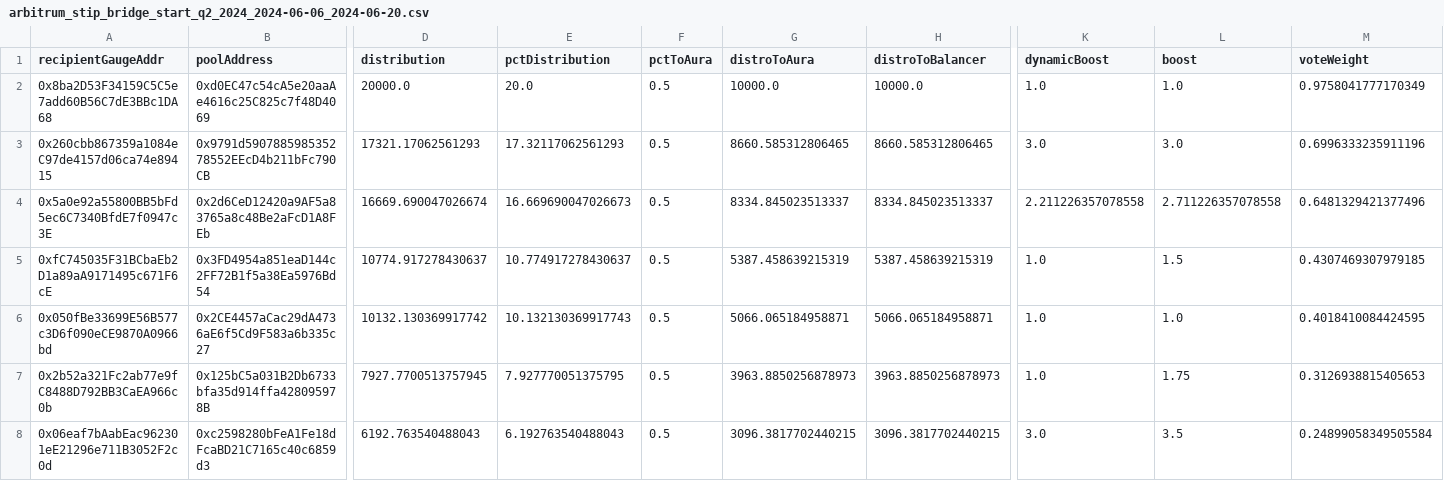
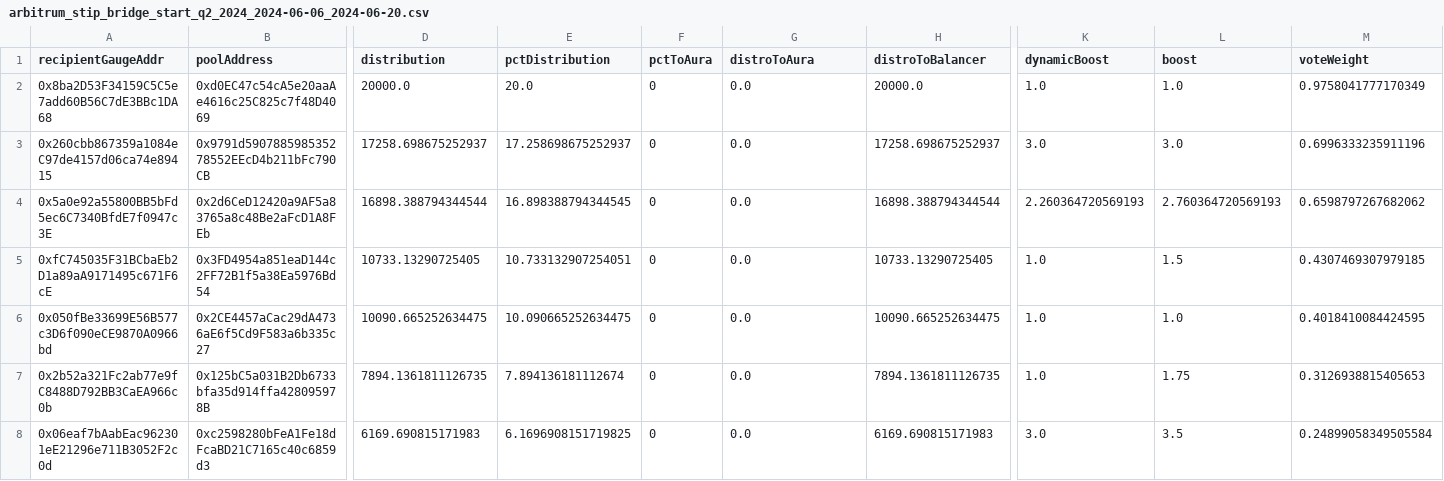
Before and after one commit to BalancerMaxis/vote_following_incentives_director, a CSV file: output/arbitrum_stip_bridge_start_q2_2024_2024-06-06_2024-06-20.csv, drawn as a sheet; only a part is shown, gaps mark what is left out; the diff covers the shown part only; the diff names each change by its address in the sheet, - before the commit and + after, or states it on an @@ line.

Commit message:
Generate  incentives run for 2024-06-20

```diff
--- a/output/arbitrum_stip_bridge_start_q2_2024_2024-06-06_2024-06-20.csv
+++ b/output/arbitrum_stip_bridge_start_q2_2024_2024-06-06_2024-06-20.csv
-F2:F8 (pctToAura): 0.5
+F2:F8 (pctToAura): 0
-G2 (distroToAura): 10000.0
+G2 (distroToAura): 0.0
-H2 (distroToBalancer): 10000.0
+H2 (distroToBalancer): 20000.0
-D3 (distribution): 17321.17062561293
+D3 (distribution): 17258.698675252937
-E3 (pctDistribution): 17.32117062561293
+E3 (pctDistribution): 17.258698675252937
-G3 (distroToAura): 8660.585312806465
+G3 (distroToAura): 0.0
-H3 (distroToBalancer): 8660.585312806465
+H3 (distroToBalancer): 17258.698675252937
-D4 (distribution): 16669.690047026674
+D4 (distribution): 16898.388794344544
-E4 (pctDistribution): 16.669690047026673
+E4 (pctDistribution): 16.898388794344545
-G4 (distroToAura): 8334.845023513337
+G4 (distroToAura): 0.0
-H4 (distroToBalancer): 8334.845023513337
+H4 (distroToBalancer): 16898.388794344544
-K4 (dynamicBoost): 2.211226357078558
+K4 (dynamicBoost): 2.260364720569193
-L4 (boost): 2.711226357078558
+L4 (boost): 2.760364720569193
-M4 (voteWeight): 0.6481329421377496
+M4 (voteWeight): 0.6598797267682062
-D5 (distribution): 10774.917278430637
+D5 (distribution): 10733.13290725405
-E5 (pctDistribution): 10.774917278430637
+E5 (pctDistribution): 10.733132907254051
-G5 (distroToAura): 5387.458639215319
+G5 (distroToAura): 0.0
-H5 (distroToBalancer): 5387.458639215319
+H5 (distroToBalancer): 10733.13290725405
-D6 (distribution): 10132.130369917742
+D6 (distribution): 10090.665252634475
-E6 (pctDistribution): 10.132130369917743
+E6 (pctDistribution): 10.090665252634475
-G6 (distroToAura): 5066.065184958871
+G6 (distroToAura): 0.0
-H6 (distroToBalancer): 5066.065184958871
+H6 (distroToBalancer): 10090.665252634475
-D7 (distribution): 7927.7700513757945
+D7 (distribution): 7894.1361811126735
-E7 (pctDistribution): 7.927770051375795
+E7 (pctDistribution): 7.894136181112674
-G7 (distroToAura): 3963.8850256878973
+G7 (distroToAura): 0.0
-H7 (distroToBalancer): 3963.8850256878973
+H7 (distroToBalancer): 7894.1361811126735
-D8 (distribution): 6192.763540488043
+D8 (distribution): 6169.690815171983
-E8 (pctDistribution): 6.192763540488043
+E8 (pctDistribution): 6.1696908151719825
-G8 (distroToAura): 3096.3817702440215
+G8 (distroToAura): 0.0
-H8 (distroToBalancer): 3096.3817702440215
+H8 (distroToBalancer): 6169.690815171983
```
Also changed, not shown: 20 edited cells elsewhere in this file, 1 other file.
